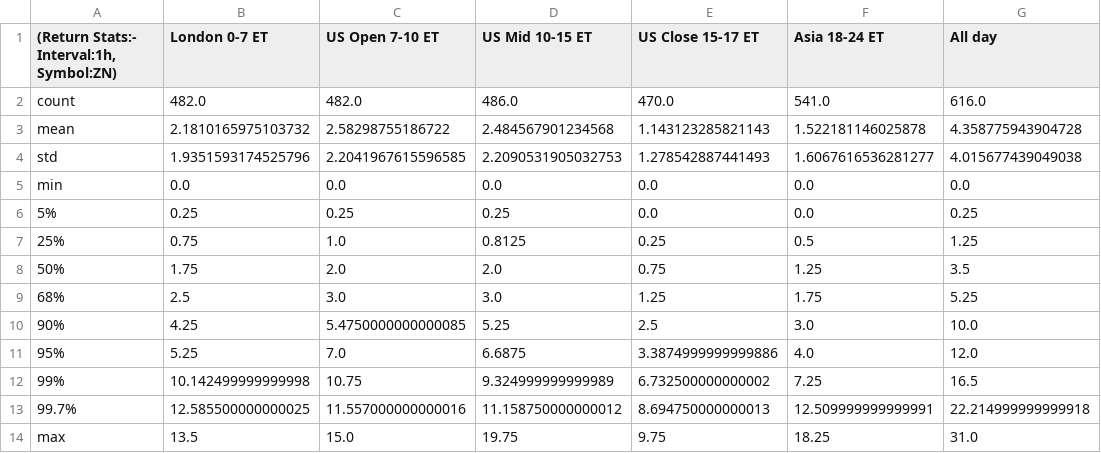
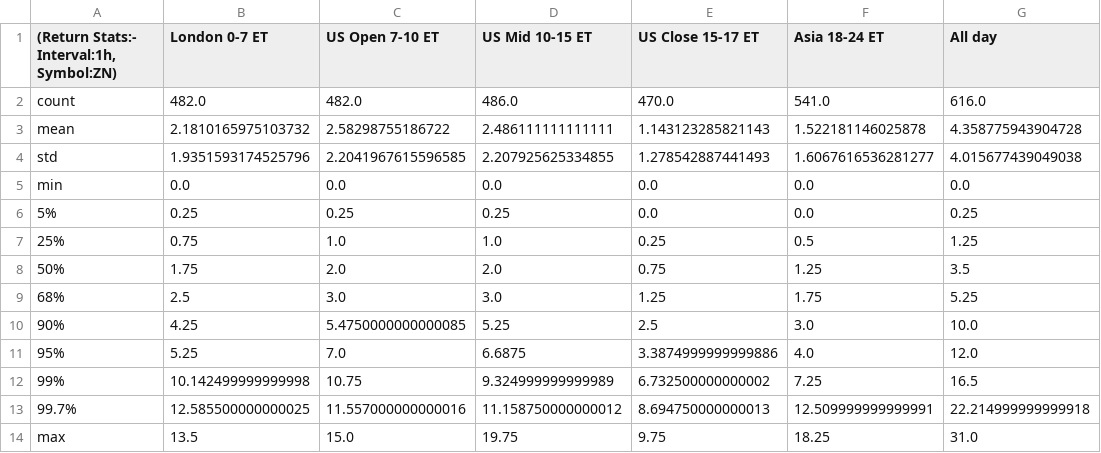
Before and after one commit to Siddhartha-Patolia/DistroDashboard, a CSV file: Intraday_data_files_stats_and_plots_folder/ZN_1h_Returns_stats.csv, drawn as a sheet.

```diff
--- a/Intraday_data_files_stats_and_plots_folder/ZN_1h_Returns_stats.csv
+++ b/Intraday_data_files_stats_and_plots_folder/ZN_1h_Returns_stats.csv
@@ -2,7 +2,7 @@
 count,482.0,482.0,486.0,470.0,541.0,616.0
-mean,2.1810165975103732,2.58298755186722,2.484567901234568,1.143123285821143,1.522181146025878,4.358775943904728
-std,1.9351593174525796,2.2041967615596585,2.2090531905032753,1.278542887441493,1.6067616536281277,4.015677439049038
+mean,2.1810165975103732,2.58298755186722,2.486111111111111,1.143123285821143,1.522181146025878,4.358775943904728
+std,1.9351593174525796,2.2041967615596585,2.207925625334855,1.278542887441493,1.6067616536281277,4.015677439049038
 min,0.0,0.0,0.0,0.0,0.0,0.0
 5%,0.25,0.25,0.25,0.0,0.0,0.25
-25%,0.75,1.0,0.8125,0.25,0.5,1.25
+25%,0.75,1.0,1.0,0.25,0.5,1.25
 50%,1.75,2.0,2.0,0.75,1.25,3.5
```
Also changed, not shown: Intraday_data_files_stats_and_plots_folder/All_day_latest_custom_days_Volatility_Returns_1h_ZN.csv, Intraday_data_files_stats_and_plots_folder/All_day_latest_custom_days_Volatility_Returns_1h_ZN_stats.csv, 33 other files.
